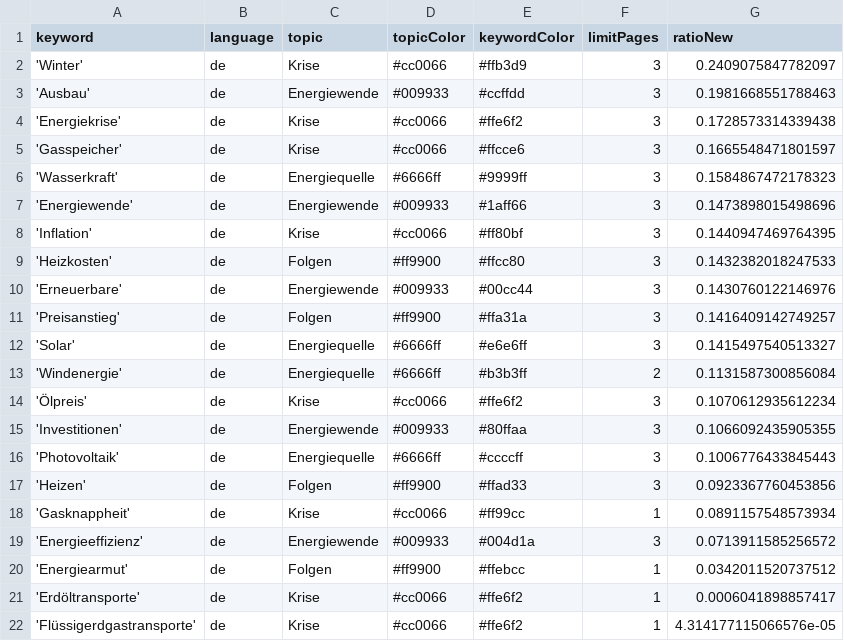
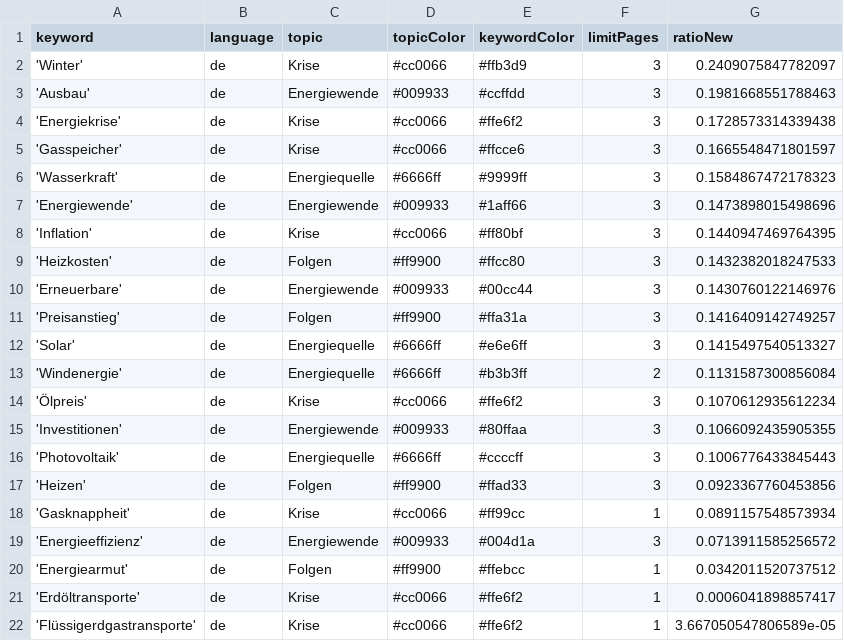
Before and after one commit to JoPhi24-news/winterIsComing, a CSV file: keywords.csv, drawn as a sheet.

Commit message:
Commit from GitHub Actions (harvest:0.0)

```diff
--- a/keywords.csv
+++ b/keywords.csv
@@ -21,2 +21,2 @@ keyword,language,topic,topicColor,keywordColor,limitPages,ratioNew
 'Erdöltransporte',de,Krise,#cc0066,#ffe6f2,1,0.0006041898857417
-'Flüssigerdgastransporte',de,Krise,#cc0066,#ffe6f2,1,4.314177115066576e-05
+'Flüssigerdgastransporte',de,Krise,#cc0066,#ffe6f2,1,3.667050547806589e-05
```
